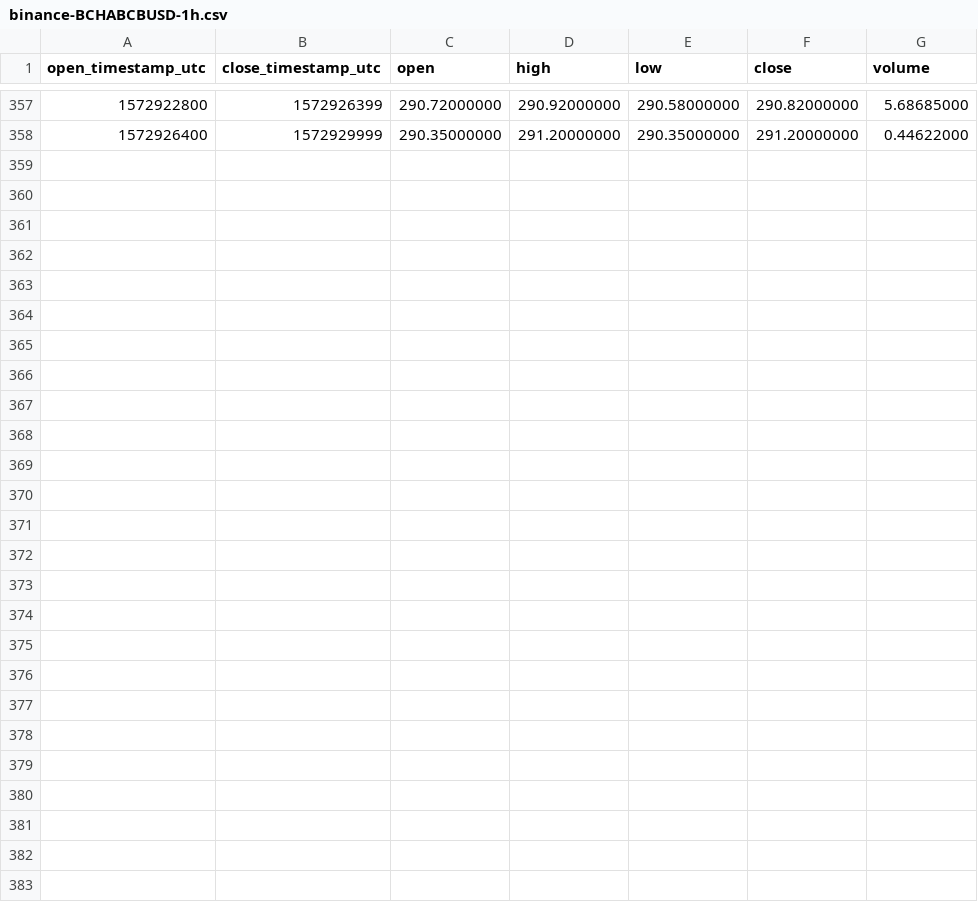
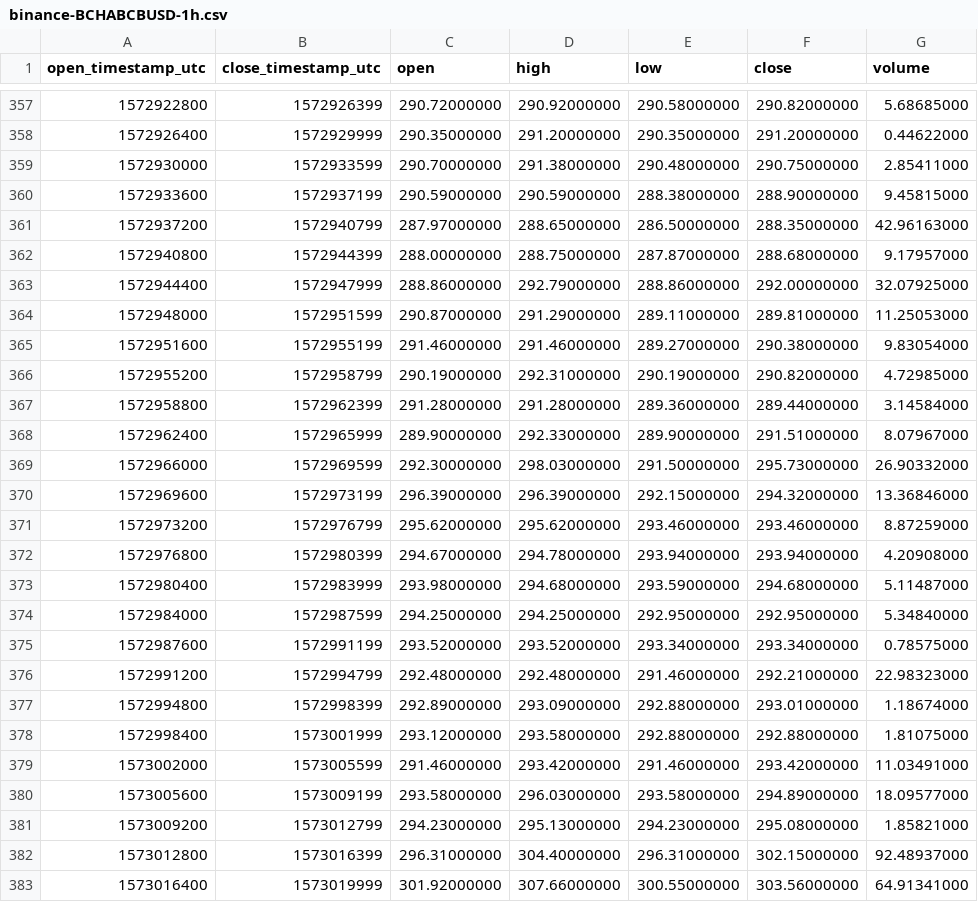
Before and after one commit to cryptobigbro/binance-BCHABCBUSD, a CSV file: binance-BCHABCBUSD-1h.csv, drawn as a sheet; only a part is shown, gaps mark what is left out.

Commit message:
Update OHLCV data.

```diff
--- a/binance-BCHABCBUSD-1h.csv
+++ b/binance-BCHABCBUSD-1h.csv
@@ -358 +358,26 @@ open_timestamp_utc,close_timestamp_utc,open,high,low,close,volume
 1572926400,1572929999,290.35000000,291.20000000,290.35000000,291.20000000,0.44622000
+1572930000,1572933599,290.70000000,291.38000000,290.48000000,290.75000000,2.85411000
+1572933600,1572937199,290.59000000,290.59000000,288.38000000,288.90000000,9.45815000
+1572937200,1572940799,287.97000000,288.65000000,286.50000000,288.35000000,42.96163000
+1572940800,1572944399,288.00000000,288.75000000,287.87000000,288.68000000,9.17957000
+1572944400,1572947999,288.86000000,292.79000000,288.86000000,292.00000000,32.07925000
+1572948000,1572951599,290.87000000,291.29000000,289.11000000,289.81000000,11.25053000
+1572951600,1572955199,291.46000000,291.46000000,289.27000000,290.38000000,9.83054000
+1572955200,1572958799,290.19000000,292.31000000,290.19000000,290.82000000,4.72985000
+1572958800,1572962399,291.28000000,291.28000000,289.36000000,289.44000000,3.14584000
+1572962400,1572965999,289.90000000,292.33000000,289.90000000,291.51000000,8.07967000
+1572966000,1572969599,292.30000000,298.03000000,291.50000000,295.73000000,26.90332000
+1572969600,1572973199,296.39000000,296.39000000,292.15000000,294.32000000,13.36846000
+1572973200,1572976799,295.62000000,295.62000000,293.46000000,293.46000000,8.87259000
+1572976800,1572980399,294.67000000,294.78000000,293.94000000,293.94000000,4.20908000
+1572980400,1572983999,293.98000000,294.68000000,293.59000000,294.68000000,5.11487000
+1572984000,1572987599,294.25000000,294.25000000,292.95000000,292.95000000,5.34840000
+1572987600,1572991199,293.52000000,293.52000000,293.34000000,293.34000000,0.78575000
+1572991200,1572994799,292.48000000,292.48000000,291.46000000,292.21000000,22.98323000
+1572994800,1572998399,292.89000000,293.09000000,292.88000000,293.01000000,1.18674000
+1572998400,1573001999,293.12000000,293.58000000,292.88000000,292.88000000,1.81075000
+1573002000,1573005599,291.46000000,293.42000000,291.46000000,293.42000000,11.03491000
+1573005600,1573009199,293.58000000,296.03000000,293.58000000,294.89000000,18.09577000
+1573009200,1573012799,294.23000000,295.13000000,294.23000000,295.08000000,1.85821000
+1573012800,1573016399,296.31000000,304.40000000,296.31000000,302.15000000,92.48937000
+1573016400,1573019999,301.92000000,307.66000000,300.55000000,303.56000000,64.91341000
```
Also changed, not shown: binance-BCHABCBUSD-1d.csv, 1 other file.
